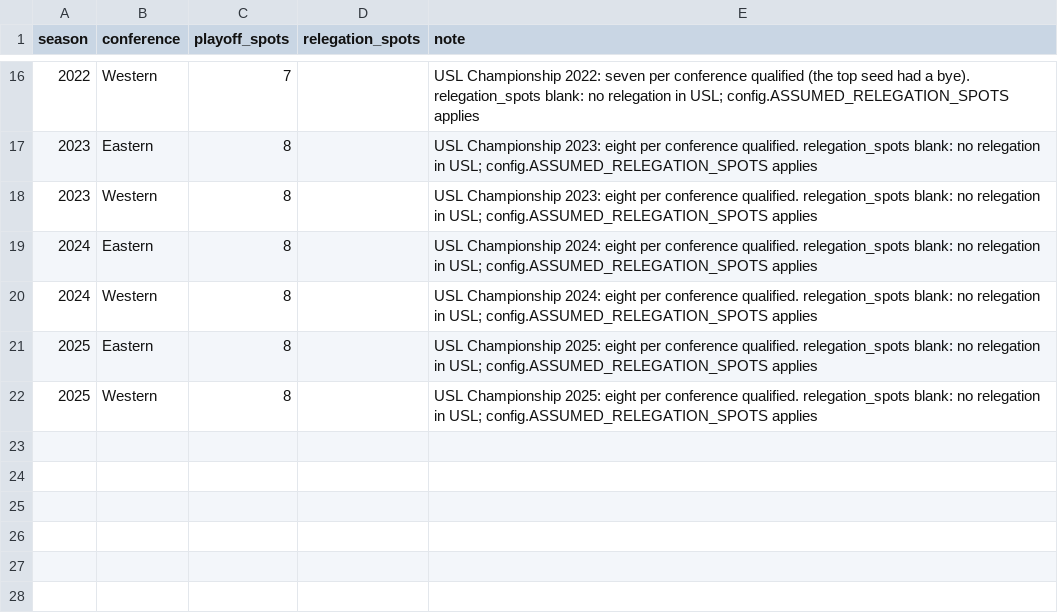
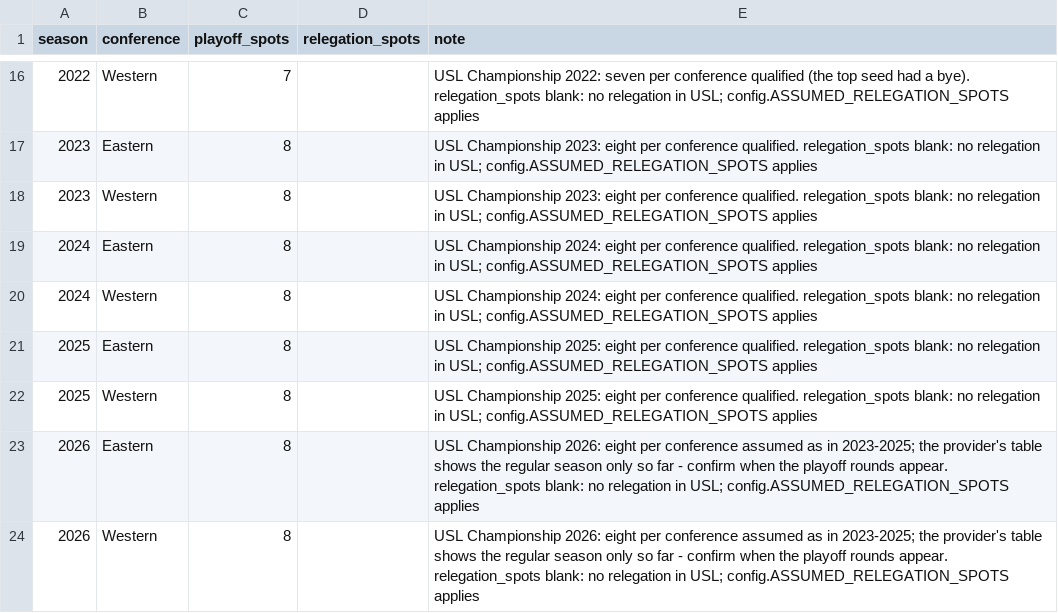
Before and after one commit to lmansf/USL-ticketing-and-stadium-revenue-forecasting, a CSV file: usl/ref/conference_structure.csv, drawn as a sheet; only a part is shown, gaps mark what is left out.

```diff
--- a/usl/ref/conference_structure.csv
+++ b/usl/ref/conference_structure.csv
@@ -22 +22,3 @@ season,conference,playoff_spots,relegation_spots,note
 2025,Western,8,,USL Championship 2025: eight per conference qualified. relegation_spots blank: no relegation in USL; config.ASSUMED_RELEGATION_SPOTS applies
+2026,Eastern,8,,USL Championship 2026: eight per conference assumed as in 2023-2025; the provider's table shows the regular season only so far - confirm when the playoff rounds appear. relegation_spots blank: no relegation in USL; config.ASSUMED_RELEGATION_SPOTS applies
+2026,Western,8,,USL Championship 2026: eight per conference assumed as in 2023-2025; the provider's table shows the regular season only so far - confirm when the playoff rounds appear. relegation_spots blank: no relegation in USL; config.ASSUMED_RELEGATION_SPOTS applies
```
Also changed, not shown: usl/ref/club_aliases.csv, usl/ref/seasons.csv, 7 other files.
